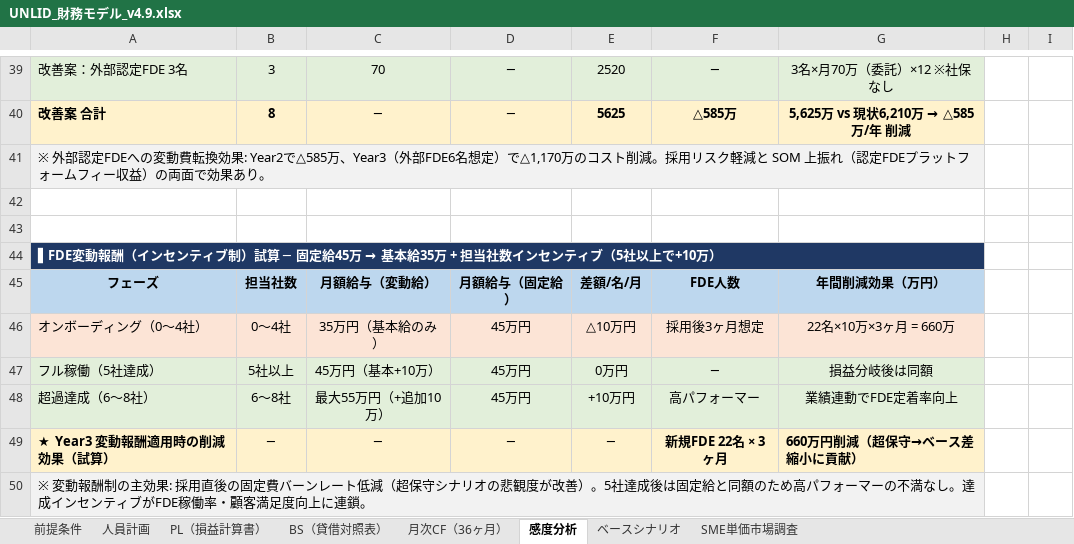
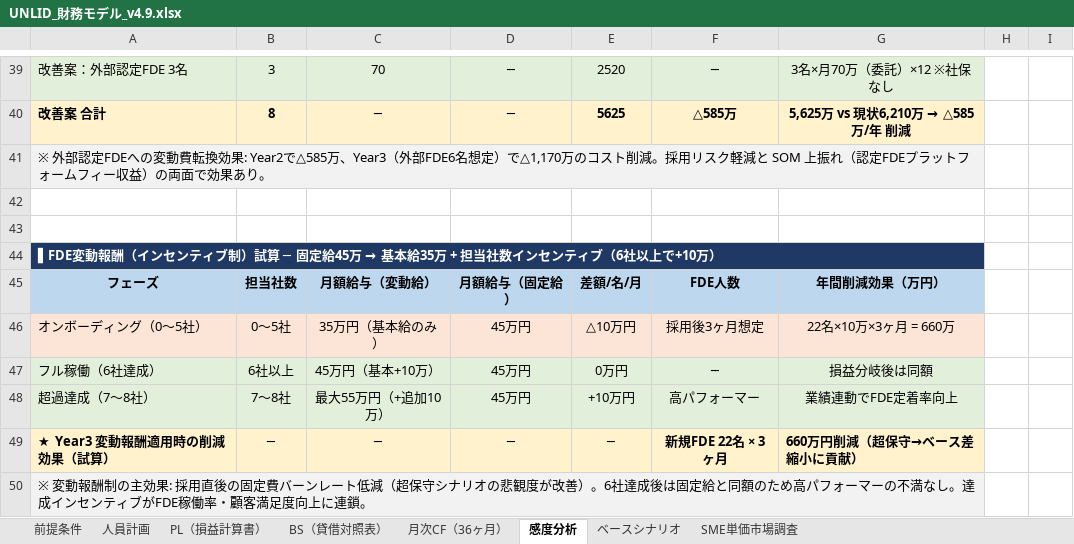
Before and after one commit to wyudao1996-collab/UNLID, an Excel workbook: financial/UNLID_財務モデル_v4.9.xlsx, sheet 感度分析, drawn as a sheet; only a part is shown, gaps mark what is left out; values as stored, in another font and other column widths than the file's, no borders; the diff covers the shown part only; the diff names each change by its address in the sheet, - before the commit and + after, or states it on an @@ line.

```diff
--- a/financial/UNLID_財務モデル_v4.9.xlsx (sheet 感度分析)
+++ b/financial/UNLID_財務モデル_v4.9.xlsx (sheet 感度分析)
-A44: …ティブ（5社以上で…
+A44: …ティブ（6社以上で…
-A46: オンボーディング（0〜4社）
+A46: オンボーディング（0〜5社）
-B46: 0〜4社
+B46: 0〜5社
-A47: フル稼働（5社達成）
+A47: フル稼働（6社達成）
-B47: 5社以上
+B47: 6社以上
-A48: 超過達成（6〜8社）
+A48: 超過達成（7〜8社）
-B48: 6〜8社
+B48: 7〜8社
-A50: …改善）。5社達成後…
+A50: …改善）。6社達成後…
```
Also changed, not shown: 10 added rows, 10 removed rows and 5 edited cells elsewhere in this sheet, financial/UNLID_財務三表_v4.1.xlsx, 2 other files.
